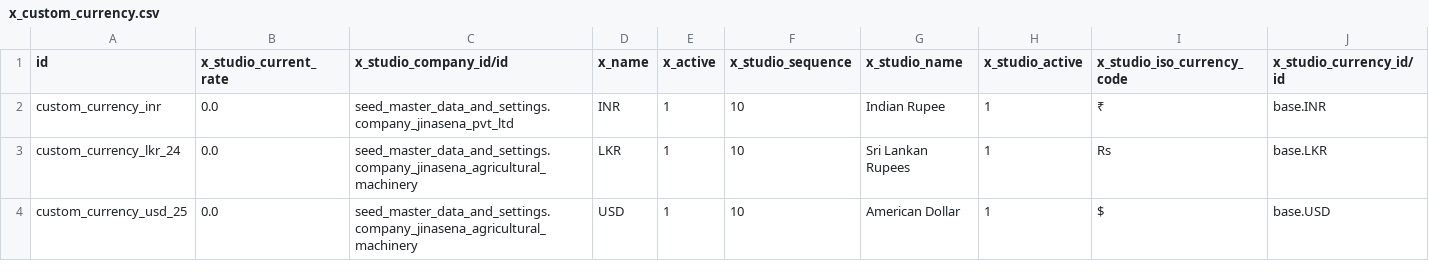
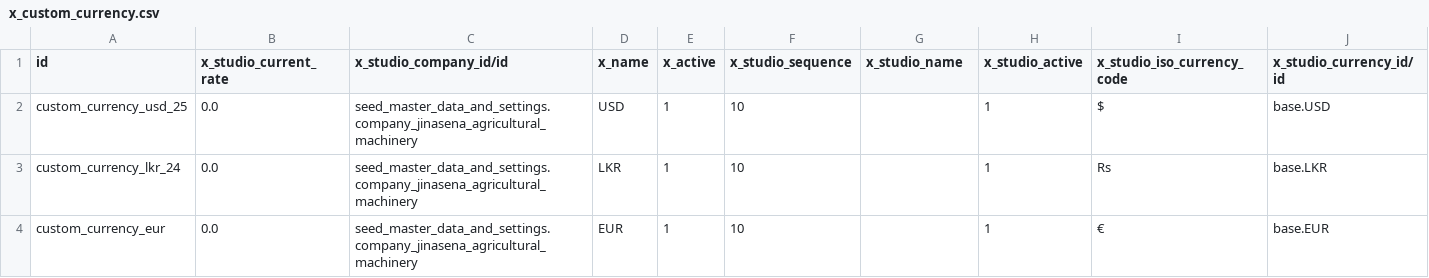
Before and after one commit to sanjayaWjinasena/Jinasena_MasterData_Accounting, a CSV file: data/x_custom_currency.csv, drawn as a sheet.

```diff
--- a/data/x_custom_currency.csv
+++ b/data/x_custom_currency.csv
@@ -1,4 +1,4 @@
 id,x_studio_current_rate,x_studio_company_id/id,x_name,x_active,x_studio_sequence,x_studio_name,x_studio_active,x_studio_iso_currency_code,x_studio_currency_id/id
-custom_currency_inr,0.0,seed_master_data_and_settings.company_jinasena_pvt_ltd,INR,1,10,Indian Rupee,1,₹,base.INR
-custom_currency_lkr_24,0.0,seed_master_data_and_settings.company_jinasena_agricultural_machinery,LKR,1,10,Sri Lankan Rupees,1,Rs,base.LKR
-custom_currency_usd_25,0.0,seed_master_data_and_settings.company_jinasena_agricultural_machinery,USD,1,10,American Dollar,1,$,base.USD
+custom_currency_usd_25,0.0,seed_master_data_and_settings.company_jinasena_agricultural_machinery,USD,1,10,,1,$,base.USD
+custom_currency_lkr_24,0.0,seed_master_data_and_settings.company_jinasena_agricultural_machinery,LKR,1,10,,1,Rs,base.LKR
+custom_currency_eur,0.0,seed_master_data_and_settings.company_jinasena_agricultural_machinery,EUR,1,10,,1,€,base.EUR
```
Also changed, not shown: data/account.payment.term.csv, data/x_custom_currency_rate.csv, 4 other files.
